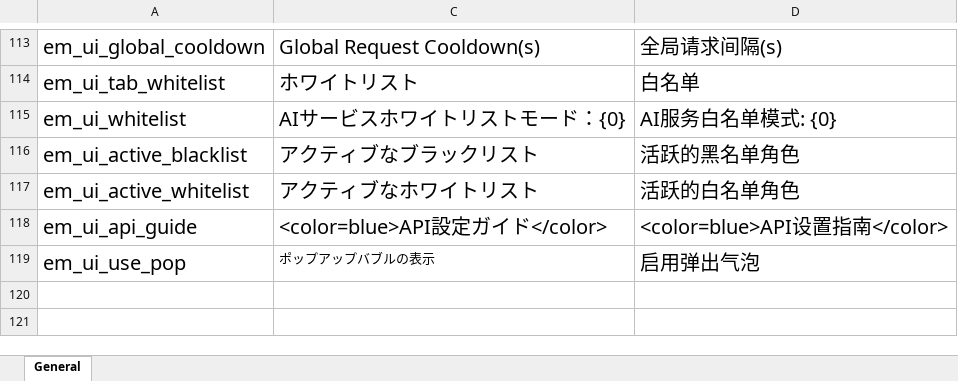
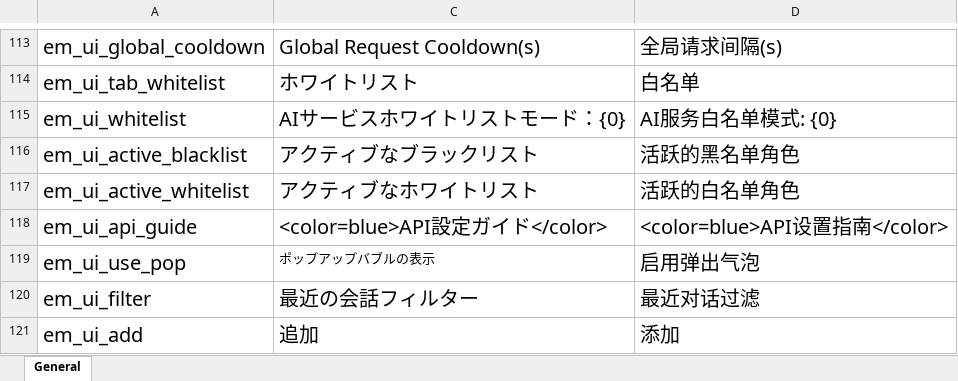
Before and after one commit to gottyduke/Elin.Plugins, an Excel workbook: Emmersive/package/LangMod/CN/emmersive_localizations_cn.xlsx, sheet General, drawn as a sheet; only a part is shown, gaps mark what is left out; values as stored, in another font and other column widths than the file's, no borders; the diff names each change by its address in the sheet, - before the commit and + after, or states it on an @@ line.

```diff
--- a/Emmersive/package/LangMod/CN/emmersive_localizations_cn.xlsx (sheet General)
+++ b/Emmersive/package/LangMod/CN/emmersive_localizations_cn.xlsx (sheet General)
+row 120: em_ui_filter | 最近の会話フィルター | 最近对话过滤
+row 121: em_ui_add | 追加 | 添加
```
Also changed, not shown: Emmersive/package/LangMod/EN/emmersive_localizations_en.xlsx, 9 other files.
